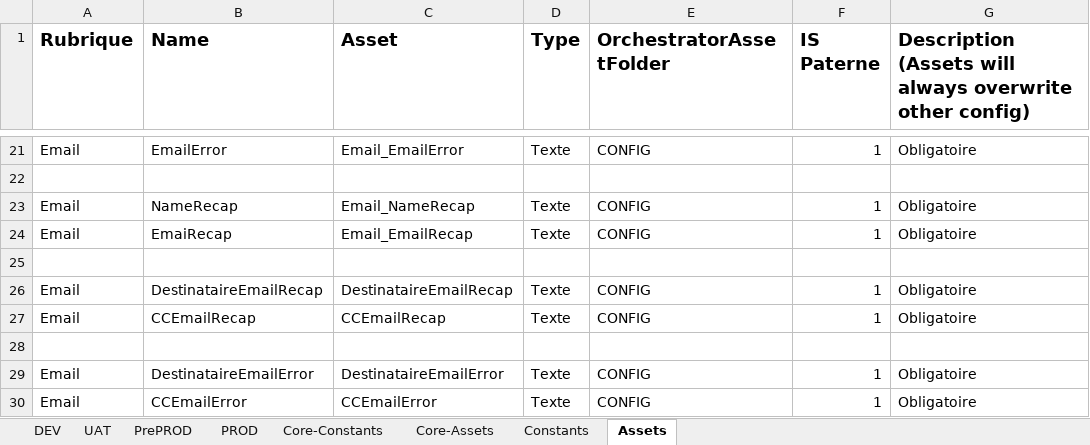
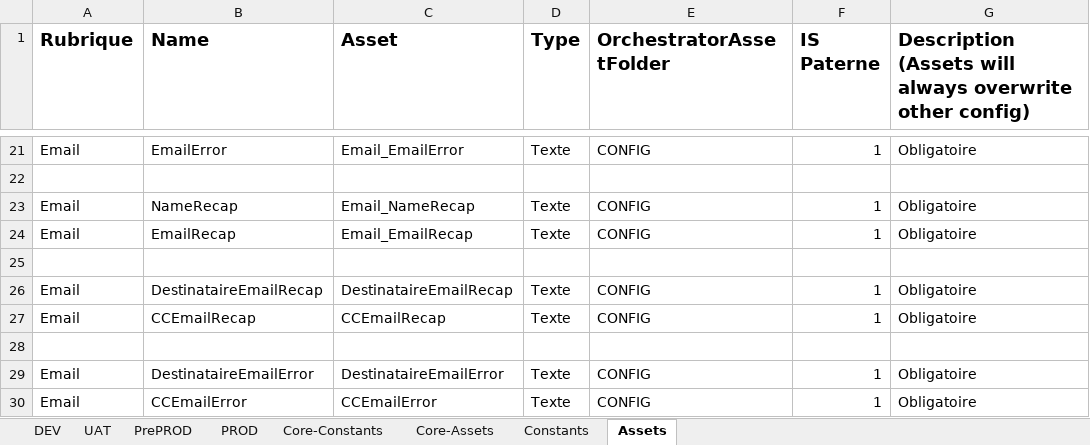
Before and after one commit to renaudfractale/RPA_Template-RHENRY, an Excel workbook: Template/Data/Config_REFC.xlsx, sheet Assets, drawn as a sheet; only a part is shown, gaps mark what is left out; values as stored, in another font and other column widths than the file's, no borders; the diff names each change by its address in the sheet, - before the commit and + after, or states it on an @@ line.

```diff
--- a/Template/Data/Config_REFC.xlsx (sheet Assets)
+++ b/Template/Data/Config_REFC.xlsx (sheet Assets)
-B24 (Name): EmaiRecap
+B24 (Name): EmailRecap
```
Also changed, not shown: 10 other files.
